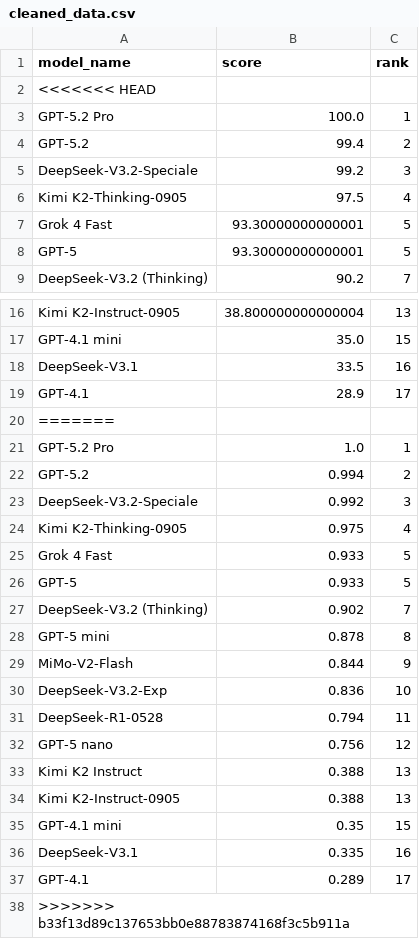
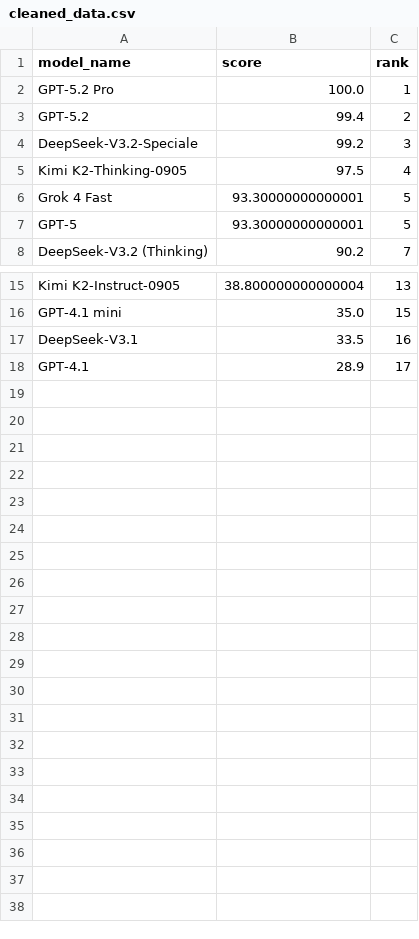
Before and after one commit to Affection0824/Human-SIG, a CSV file: data/processed/cleaned/HMMT (Feb 2025)/cleaned_data.csv, drawn as a sheet; only a part is shown, gaps mark what is left out; the diff names each change by its address in the sheet, - before the commit and + after, or states it on an @@ line.

```diff
--- a/data/processed/cleaned/HMMT (Feb 2025)/cleaned_data.csv
+++ b/data/processed/cleaned/HMMT (Feb 2025)/cleaned_data.csv
-row 2: <<<<<<< HEAD
-row 20: =======
-row 21: GPT-5.2 Pro | 1.0 | 1
-row 22: GPT-5.2 | 0.994 | 2
-row 23: DeepSeek-V3.2-Speciale | 0.992 | 3
-row 24: Kimi K2-Thinking-0905 | 0.975 | 4
-row 25: Grok 4 Fast | 0.933 | 5
-row 26: GPT-5 | 0.933 | 5
-row 27: DeepSeek-V3.2 (Thinking) | 0.902 | 7
-row 28: GPT-5 mini | 0.878 | 8
-row 29: MiMo-V2-Flash | 0.844 | 9
-row 30: DeepSeek-V3.2-Exp | 0.836 | 10
-row 31: DeepSeek-R1-0528 | 0.794 | 11
-row 32: GPT-5 nano | 0.756 | 12
-row 33: Kimi K2 Instruct | 0.388 | 13
-row 34: Kimi K2-Instruct-0905 | 0.388 | 13
-row 35: GPT-4.1 mini | 0.35 | 15
-row 36: DeepSeek-V3.1 | 0.335 | 16
-row 37: GPT-4.1 | 0.289 | 17
-row 38: >>>>>>> b33f13d89c137653bb0e88783874168f3c5b911a
```
Also changed, not shown: data/processed/cleaned/HumanEval/cleaned_data.csv.
